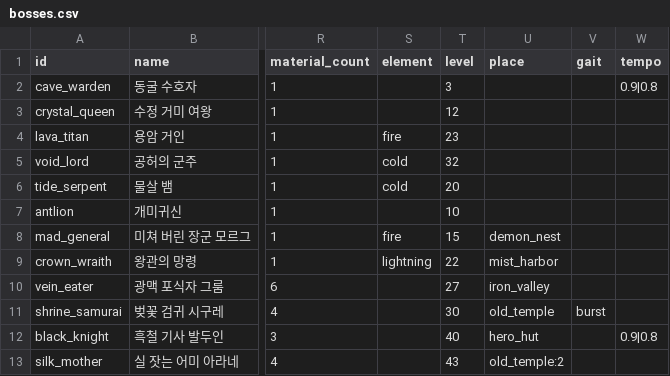
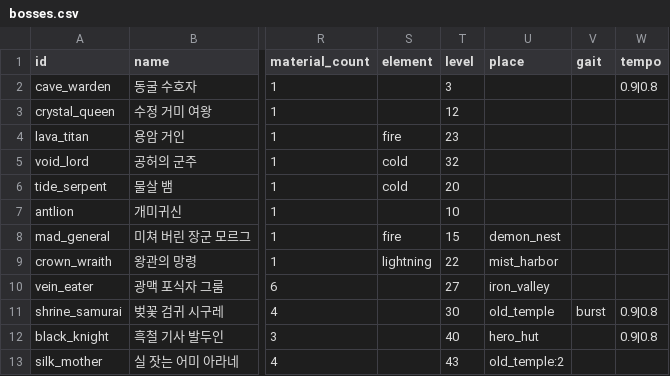
Before and after one commit to LeArc6910/pray-to, a CSV file: Assets/_Project/Data/Bosses/bosses.csv, drawn as a sheet; only a part is shown, gaps mark what is left out; the diff names each change by its address in the sheet, - before the commit and + after, or states it on an @@ line.

Commit message:
Ease the samurai's quicker phases after the bot fights
The bot that always rolls caught the samurai in none of five fights with
the shared tempo and its phase 2 boosts. Give it the warden's and the
knight's gentler tempo and keep its quicker triple draw and double flash
for phase 3; it now falls in two of five, against three before the
change. Record the before and after of all twelve bosses.

```diff
--- a/Assets/_Project/Data/Bosses/bosses.csv
+++ b/Assets/_Project/Data/Bosses/bosses.csv
-W11 (tempo): (empty)
+W11 (tempo): 0.9|0.8
```
Also changed, not shown: Assets/_Project/Data/Bosses/boss_attacks.csv, 3 other files.
